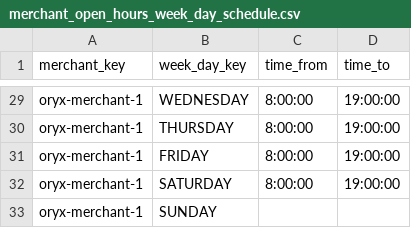
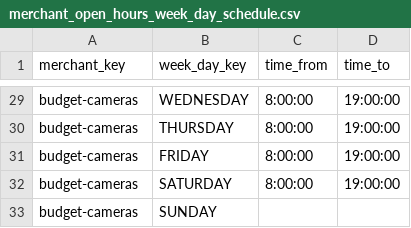
Before and after one commit to spryker/merchant-opening-hours-data-import, a CSV file: data/import/merchant_open_hours_week_day_schedule.csv, drawn as a sheet; only a part is shown, gaps mark what is left out; the diff covers the shown part only; the diff names each change by its address in the sheet, - before the commit and + after, or states it on an @@ line.

```diff
--- a/data/import/merchant_open_hours_week_day_schedule.csv
+++ b/data/import/merchant_open_hours_week_day_schedule.csv
-A29:A33 (merchant_key): oryx-merchant-1
+A29:A33 (merchant_key): budget-cameras
```
Also changed, not shown: 27 edited cells elsewhere in this file, data/import/merchant_open_hours_date_schedule.csv.
